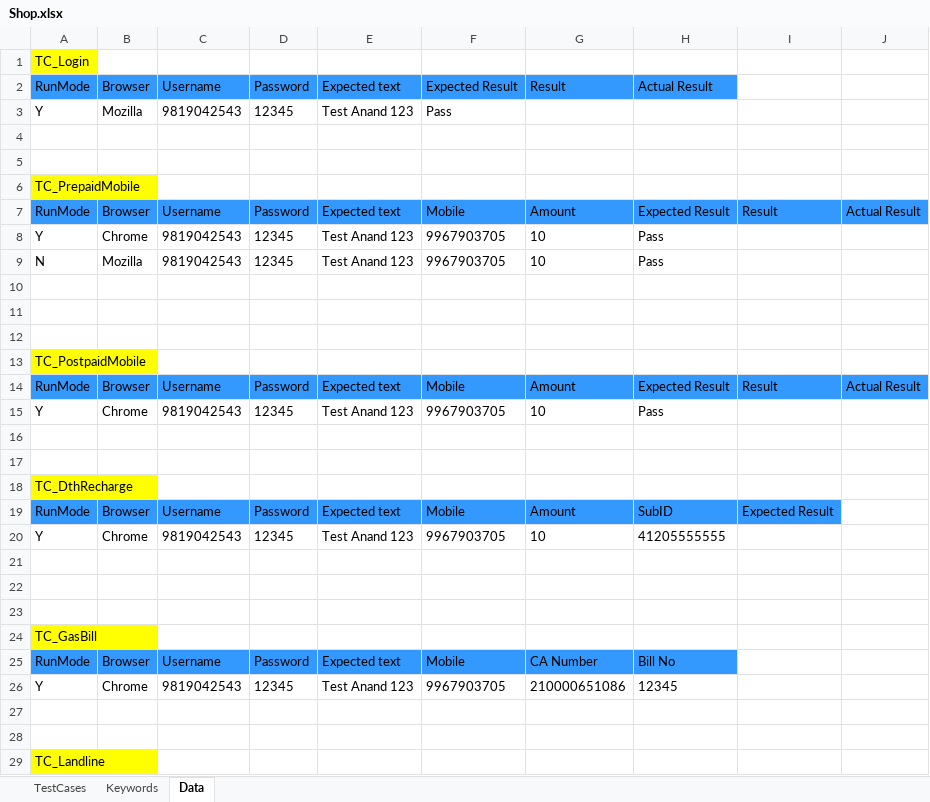
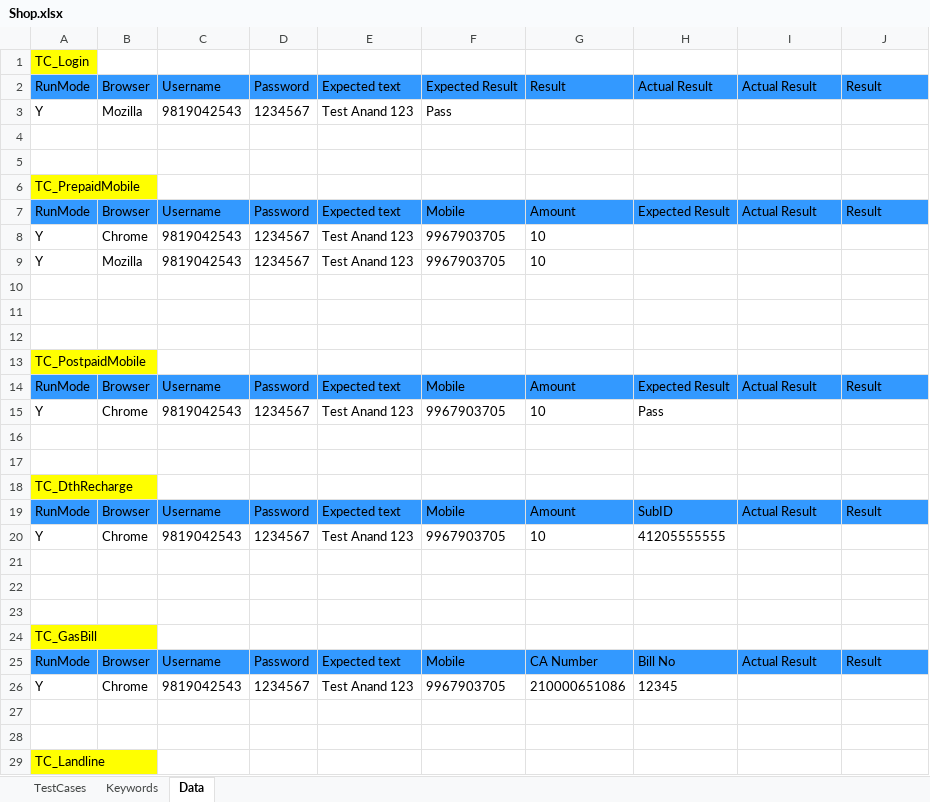
Before and after one commit to Ajinkya2893/Web, an Excel workbook: ExcelSheets/Shop.xlsx, sheet Data, drawn as a sheet; only a part is shown; values as stored, in another font and other column widths than the file's, no borders; the diff covers the shown part only; the diff names each change by its address in the sheet, - before the commit and + after, or states it on an @@ line.

```diff
--- a/ExcelSheets/Shop.xlsx (sheet Data)
+++ b/ExcelSheets/Shop.xlsx (sheet Data)
-I2: (empty)
+I2: Actual Result
-I2:J2 fill: none
+I2:J2 fill: #3399FF
-J2: (empty)
+J2: Result
-D3: 12345
+D3: 1234567
-I7: Result
+I7: Actual Result
-J7: Actual Result
+J7: Result
-D8:D9: 12345
+D8:D9: 1234567
-H8:H9: Pass
+H8:H9: (empty)
-A9: N
+A9: Y
-I14: Result
+I14: Actual Result
-J14: Actual Result
+J14: Result
-D15: 12345
+D15: 1234567
-I19: Expected Result
+I19: Actual Result
-J19: (empty)
+J19: Result
-J19 fill: none
+J19 fill: #3399FF
-D20: 12345
+D20: 1234567
-I25: (empty)
+I25: Actual Result
-I25:J25 fill: none
+I25:J25 fill: #3399FF
-J25: (empty)
+J25: Result
-D26: 12345
+D26: 1234567
```
Also changed, not shown: 5 added rows, 15 edited cells and cell formats elsewhere in this sheet, sheet Keywords, sheet TestCases, ExcelSheets/REMIT/TC_Remit.xlsx, ExcelSheets/SHOP/Shop.xlsx, 6 other files.
